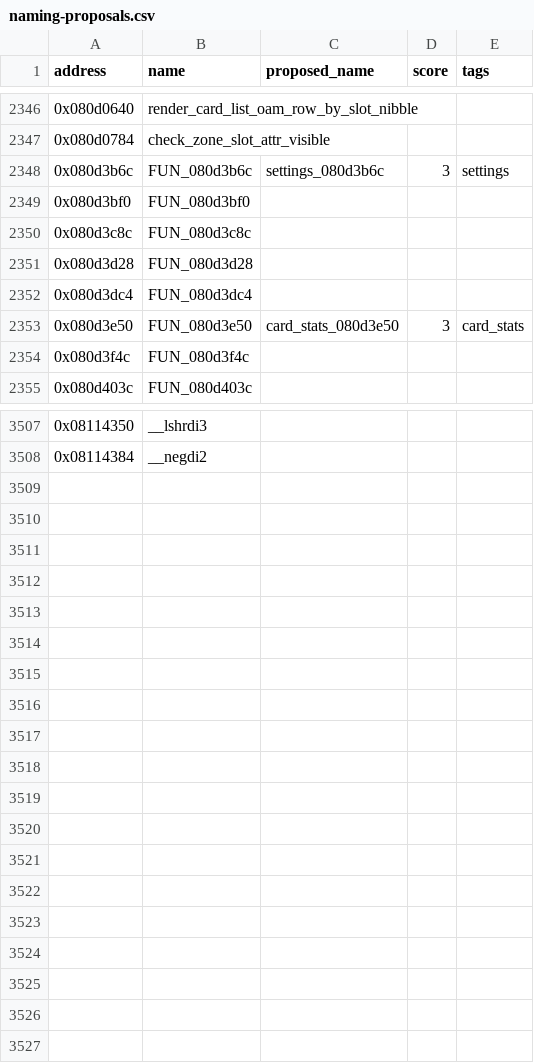
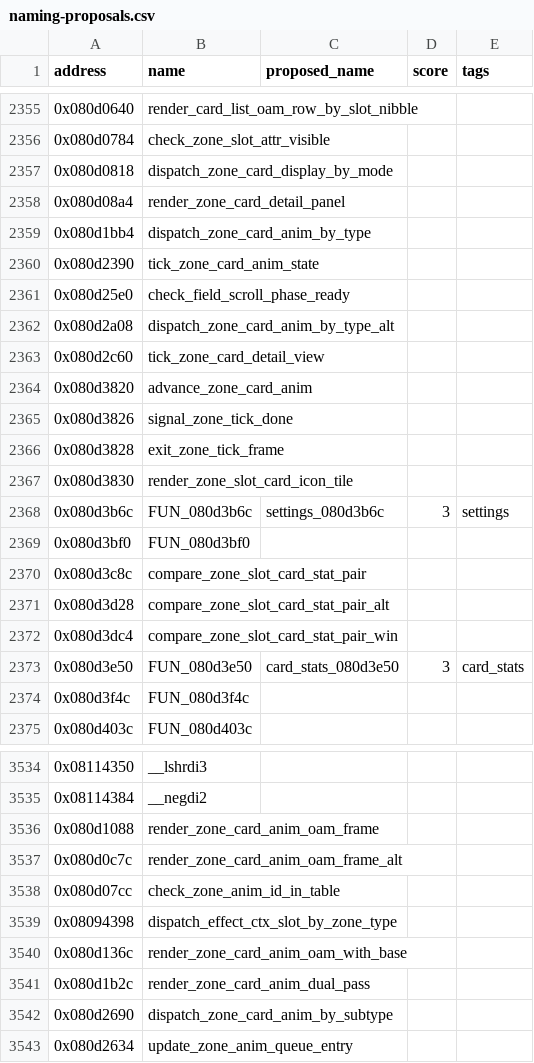
Before and after one commit to yusjoel/yugioh-ex2006-re, a CSV file: doc/dev/naming-proposals.csv, drawn as a sheet; only a part is shown, gaps mark what is left out; the diff covers the shown part only.

```diff
--- a/doc/dev/naming-proposals.csv
+++ b/doc/dev/naming-proposals.csv
@@ -2347,7 +2356,18 @@ address,name,proposed_name,score,tags
 0x080d0784,check_zone_slot_attr_visible,,,
+0x080d0818,dispatch_zone_card_display_by_mode,,,
+0x080d08a4,render_zone_card_detail_panel,,,
+0x080d1bb4,dispatch_zone_card_anim_by_type,,,
+0x080d2390,tick_zone_card_anim_state,,,
+0x080d25e0,check_field_scroll_phase_ready,,,
+0x080d2a08,dispatch_zone_card_anim_by_type_alt,,,
+0x080d2c60,tick_zone_card_detail_view,,,
+0x080d3820,advance_zone_card_anim,,,
+0x080d3826,signal_zone_tick_done,,,
+0x080d3828,exit_zone_tick_frame,,,
+0x080d3830,render_zone_slot_card_icon_tile,,,
 0x080d3b6c,FUN_080d3b6c,settings_080d3b6c,3,settings
 0x080d3bf0,FUN_080d3bf0,,,
-0x080d3c8c,FUN_080d3c8c,,,
-0x080d3d28,FUN_080d3d28,,,
-0x080d3dc4,FUN_080d3dc4,,,
+0x080d3c8c,compare_zone_slot_card_stat_pair,,,
+0x080d3d28,compare_zone_slot_card_stat_pair_alt,,,
+0x080d3dc4,compare_zone_slot_card_stat_pair_win,,,
 0x080d3e50,FUN_080d3e50,card_stats_080d3e50,3,card_stats
@@ -3508 +3535,9 @@ address,name,proposed_name,score,tags
 0x08114384,__negdi2,,,
+0x080d1088,render_zone_card_anim_oam_frame,,,
+0x080d0c7c,render_zone_card_anim_oam_frame_alt,,,
+0x080d07cc,check_zone_anim_id_in_table,,,
+0x08094398,dispatch_effect_ctx_slot_by_zone_type,,,
+0x080d136c,render_zone_card_anim_oam_with_base,,,
+0x080d1b2c,render_zone_card_anim_dual_pass,,,
+0x080d2690,dispatch_zone_card_anim_by_subtype,,,
+0x080d2634,update_zone_anim_queue_entry,,,
```
Also changed, not shown: 16 added rows and 9 edited cells elsewhere in this file, 44 other files.
